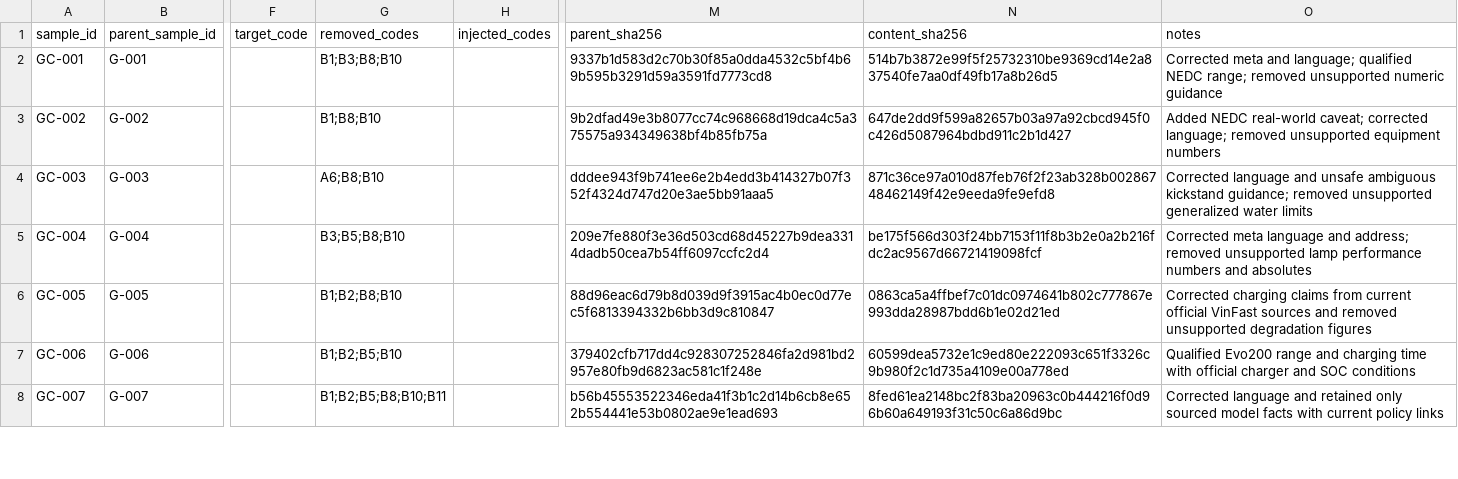
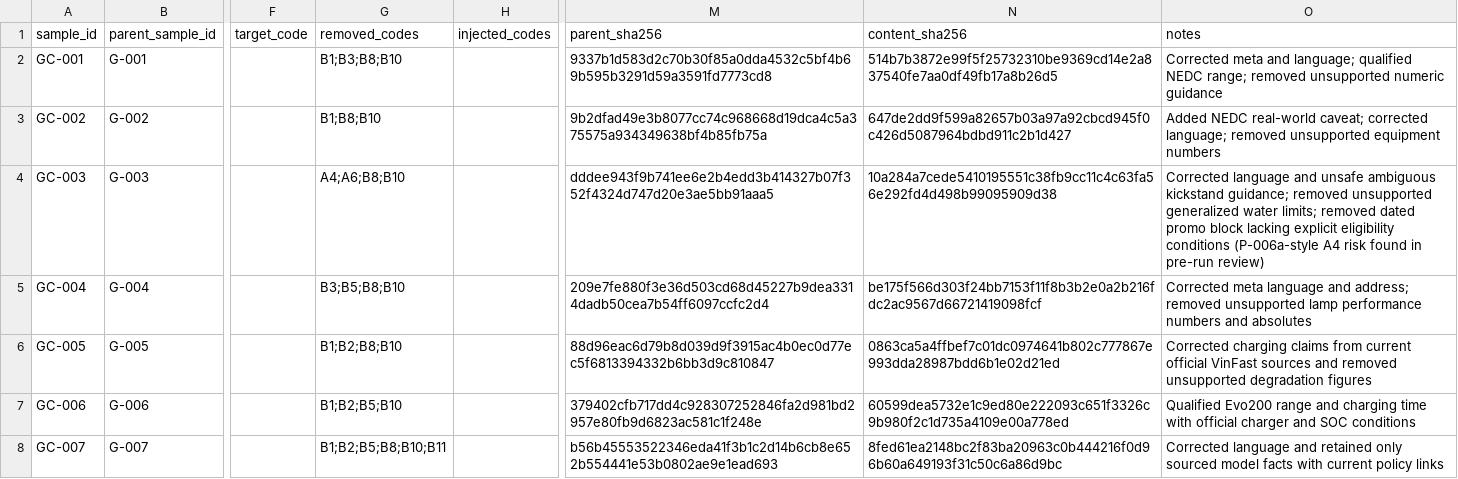
Before and after one commit to hoang1412003/drupal-multiagent-seo, a CSV file: docs/functional-tests/gold-corrected-labels.csv, drawn as a sheet; only a part is shown, gaps mark what is left out; the diff names each change by its address in the sheet, - before the commit and + after, or states it on an @@ line.

```diff
--- a/docs/functional-tests/gold-corrected-labels.csv
+++ b/docs/functional-tests/gold-corrected-labels.csv
-G4 (removed_codes): A6;B8;B10
+G4 (removed_codes): A4;A6;B8;B10
-N4 (content_sha256): 871c36ce97a010d87feb76f2f23ab328b00286748462149f42e9eeda9fe9efd8
+N4 (content_sha256): 10a284a7cede5410195551c38fb9cc11c4c63fa56e292fd4d498b99095909d38
-O4 (notes): …generalized water limits
+O4 (notes): …generalized water limits; removed dated promo block lacking explicit eligibility conditions (P-006a-style A4 risk found in pre-run review)
```
Also changed, not shown: 1 other file.
